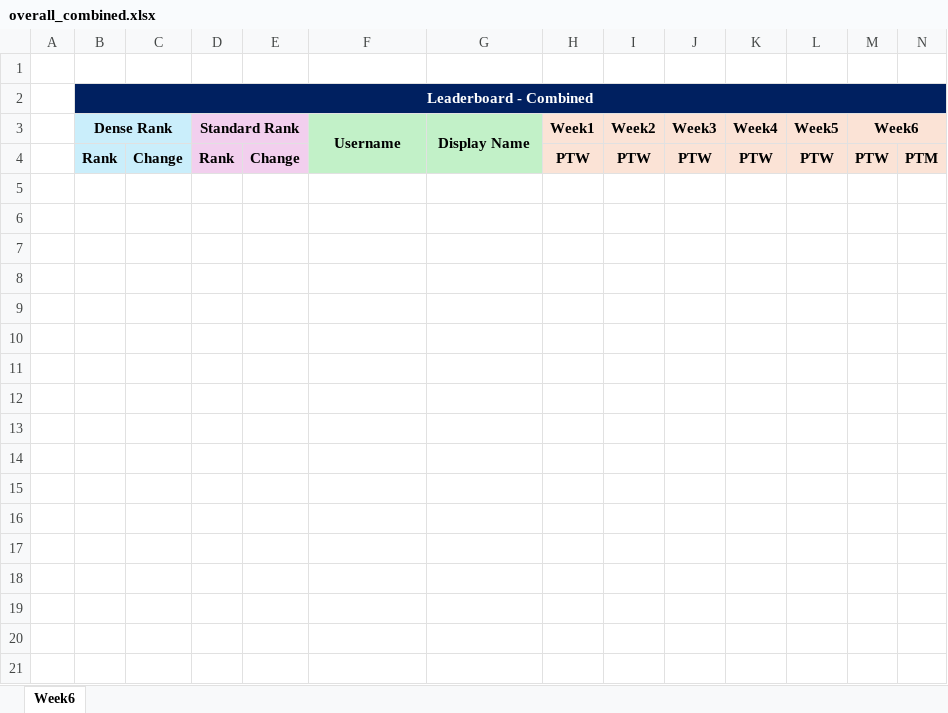
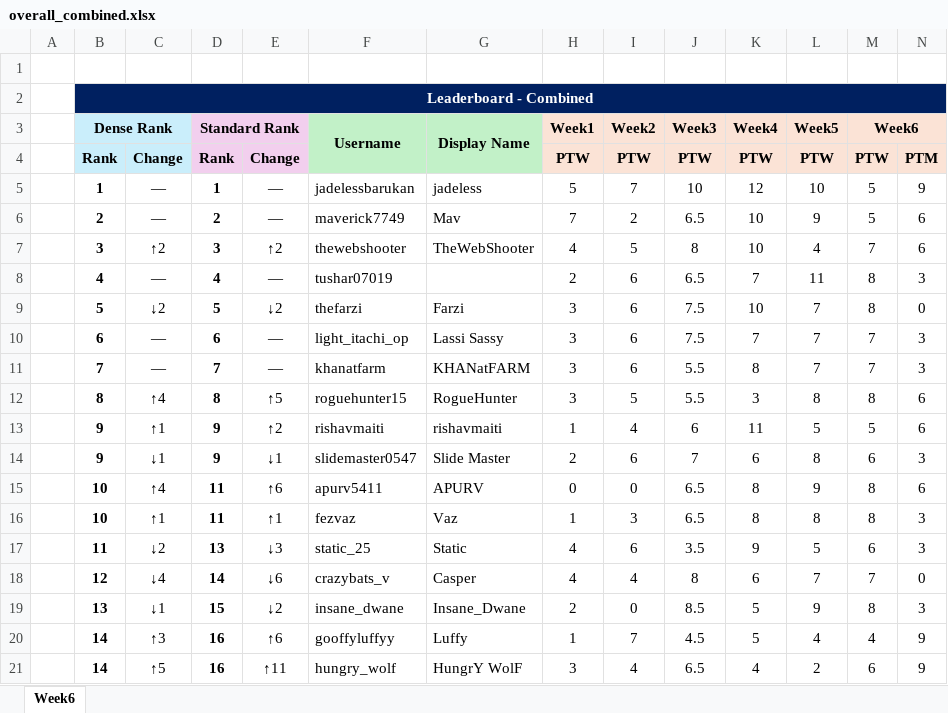
Before and after one commit to halfoctave/ipl_polls, an Excel workbook: final/overall_combined.xlsx, sheet Week6, drawn as a sheet; only a part is shown; values as stored, in another font and other column widths than the file's, no borders; conditional formats not drawn; rows hold the shown columns only; the diff covers the shown part only; the diff names each change by its address in the sheet, - before the commit and + after, or states it on an @@ line.

Commit message:
compiled week6 results and new script for listing winners

```diff
--- a/final/overall_combined.xlsx (sheet Week6)
+++ b/final/overall_combined.xlsx (sheet Week6)
+row 5:  | 1 | — | 1 | — | jadelessbarukan | jadeless | 5 | 7 | 10 | 12 | 10 | 5 | 9
+row 6:  | 2 | — | 2 | — | maverick7749 | Mav | 7 | 2 | 6.5 | 10 | 9 | 5 | 6
+row 7:  | 3 | ↑2 | 3 | ↑2 | thewebshooter | TheWebShooter | 4 | 5 | 8 | 10 | 4 | 7 | 6
+row 8:  | 4 | — | 4 | — | tushar07019 |  | 2 | 6 | 6.5 | 7 | 11 | 8 | 3
+row 9:  | 5 | ↓2 | 5 | ↓2 | thefarzi | Farzi | 3 | 6 | 7.5 | 10 | 7 | 8 | 0
+row 10:  | 6 | — | 6 | — | light_itachi_op | Lassi Sassy | 3 | 6 | 7.5 | 7 | 7 | 7 | 3
+row 11:  | 7 | — | 7 | — | khanatfarm | KHANatFARM | 3 | 6 | 5.5 | 8 | 7 | 7 | 3
+row 12:  | 8 | ↑4 | 8 | ↑5 | roguehunter15 | RogueHunter | 3 | 5 | 5.5 | 3 | 8 | 8 | 6
+row 13:  | 9 | ↑1 | 9 | ↑2 | rishavmaiti | rishavmaiti | 1 | 4 | 6 | 11 | 5 | 5 | 6
+row 14:  | 9 | ↓1 | 9 | ↓1 | slidemaster0547 | Slide Master | 2 | 6 | 7 | 6 | 8 | 6 | 3
+row 15:  | 10 | ↑4 | 11 | ↑6 | apurv5411 | APURV | 0 | 0 | 6.5 | 8 | 9 | 8 | 6
+row 16:  | 10 | ↑1 | 11 | ↑1 | fezvaz | Vaz | 1 | 3 | 6.5 | 8 | 8 | 8 | 3
+row 17:  | 11 | ↓2 | 13 | ↓3 | static_25 | Static | 4 | 6 | 3.5 | 9 | 5 | 6 | 3
+row 18:  | 12 | ↓4 | 14 | ↓6 | crazybats_v | Casper | 4 | 4 | 8 | 6 | 7 | 7 | 0
+row 19:  | 13 | ↓1 | 15 | ↓2 | insane_dwane | Insane_Dwane | 2 | 0 | 8.5 | 5 | 9 | 8 | 3
+row 20:  | 14 | ↑3 | 16 | ↑6 | gooffyluffyy | Luffy | 1 | 7 | 4.5 | 5 | 4 | 4 | 9
+row 21:  | 14 | ↑5 | 16 | ↑11 | hungry_wolf | HungrY WolF | 3 | 4 | 6.5 | 4 | 2 | 6 | 9
```
Also changed, not shown: 100 added rows elsewhere in this sheet, final/overall_poll_margin.xlsx, final/overall_poll_winner.xlsx, 49 other files.
